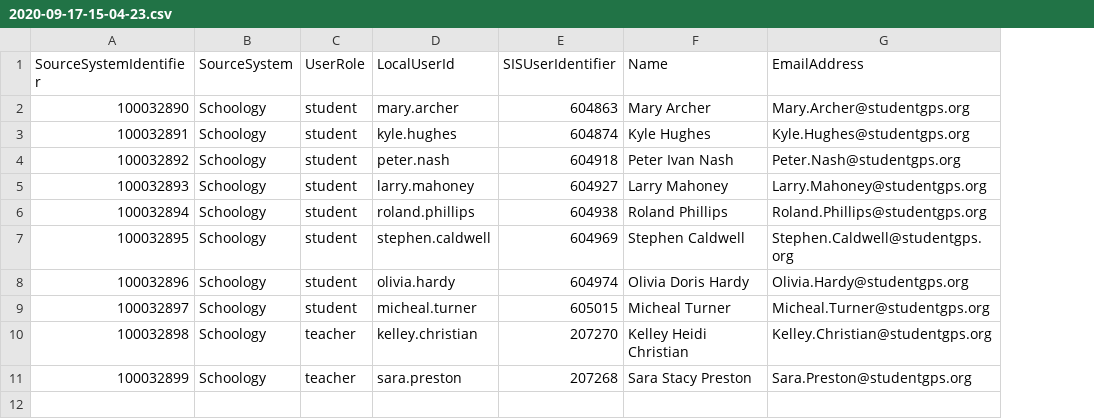
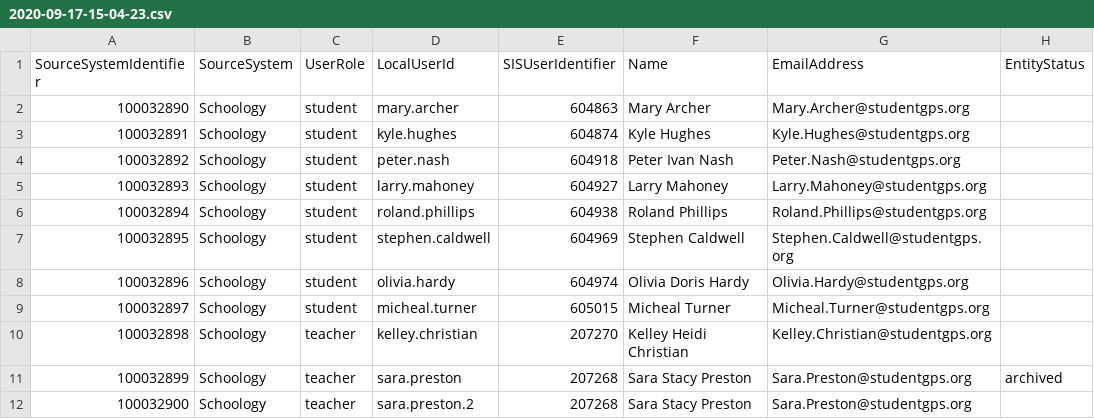
Before and after one commit to Ed-Fi-Exchange-OSS/LMS-Toolkit, a CSV file: docs/sample-out/users/2020-09-17-15-04-23.csv, drawn as a sheet; the diff names each change by its address in the sheet, - before the commit and + after, or states it on an @@ line.

Commit message:
Add EntityStatus to all files

```diff
--- a/docs/sample-out/users/2020-09-17-15-04-23.csv
+++ b/docs/sample-out/users/2020-09-17-15-04-23.csv
+column H (EntityStatus), row 11: archived
+row 12: 100032900 | Schoology | teacher | sara.preston.2 | 207268 | Sara Stacy Preston | Sara.Preston@studentgps.org
```
Also changed, not shown: docs/sample-out/section=123456780/assignments/2020-09-17-15-04-23.csv, docs/sample-out/section=123456789/enrollments/2020-09-18-15-04-24.csv, 1 other file.
